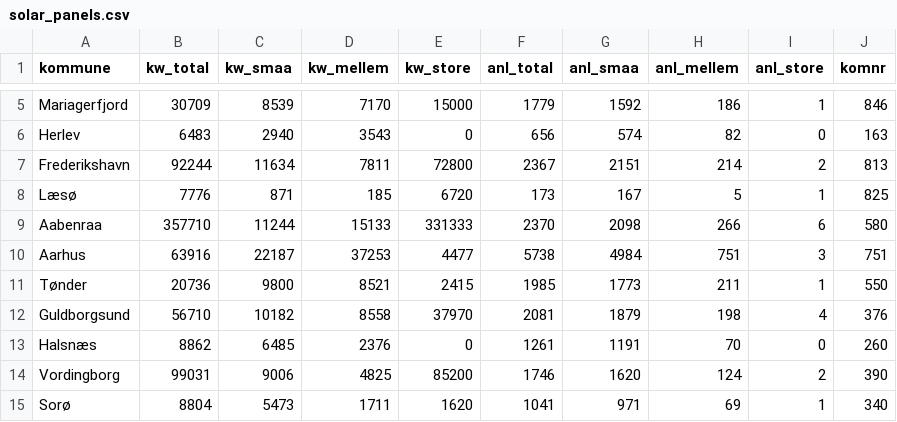
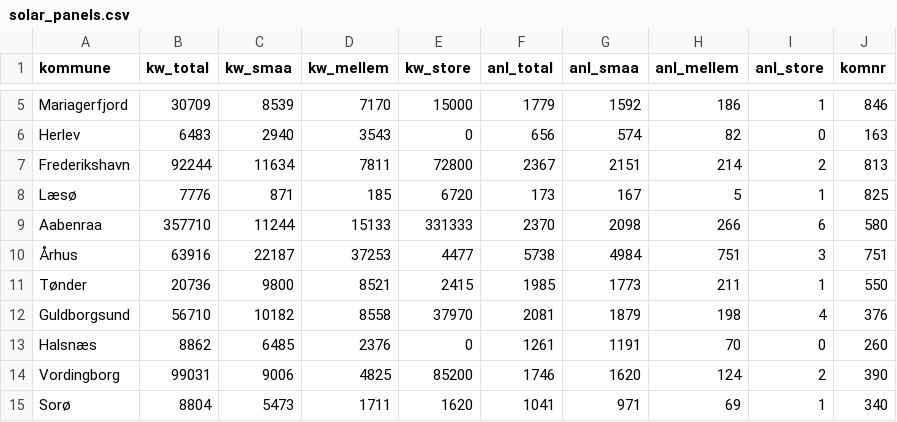
Before and after one commit to The-European-Avengers/BigDataProject, a CSV file: productionData/solar_panels.csv, drawn as a sheet; only a part is shown, gaps mark what is left out.

```diff
--- a/productionData/solar_panels.csv
+++ b/productionData/solar_panels.csv
@@ -9,3 +9,3 @@ Læsø,7776,871,185,6720,173,167,5,1,825
 Aabenraa,357710,11244,15133,331333,2370,2098,266,6,580
-Aarhus,63916,22187,37253,4477,5738,4984,751,3,751
+Århus,63916,22187,37253,4477,5738,4984,751,3,751
 Tønder,20736,9800,8521,2415,1985,1773,211,1,550
```
Also changed, not shown: municipality_codes_to_coordinates.csv, 1 other file.
